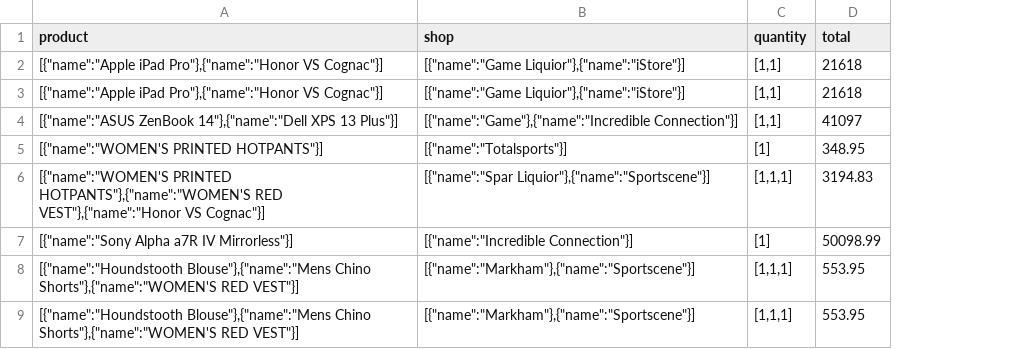
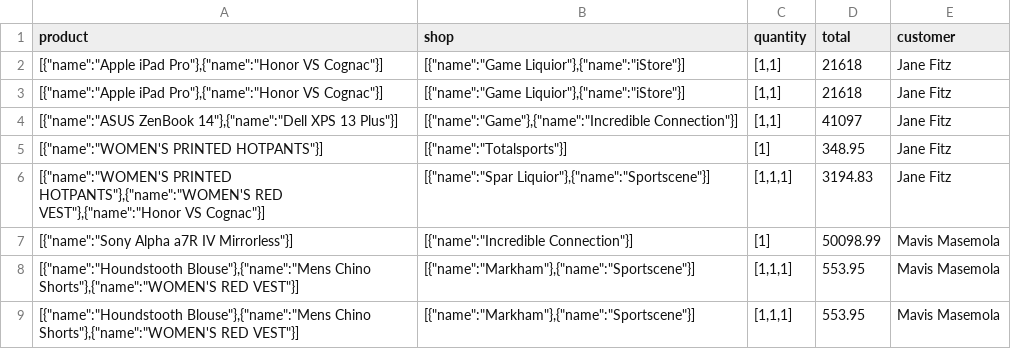
Before and after one commit to MrSLK/e-mall-backend, a CSV file: sales.csv, drawn as a sheet; the diff names each change by its address in the sheet, - before the commit and + after, or states it on an @@ line.

```diff
--- a/sales.csv
+++ b/sales.csv
+column E (customer), rows 2-9: Jane Fitz | Jane Fitz | Jane Fitz | Jane Fitz | Jane Fitz | Mavis Masemola | Mavis Masemola | Mavis Masemola
```
Also changed, not shown: 1 other file.
